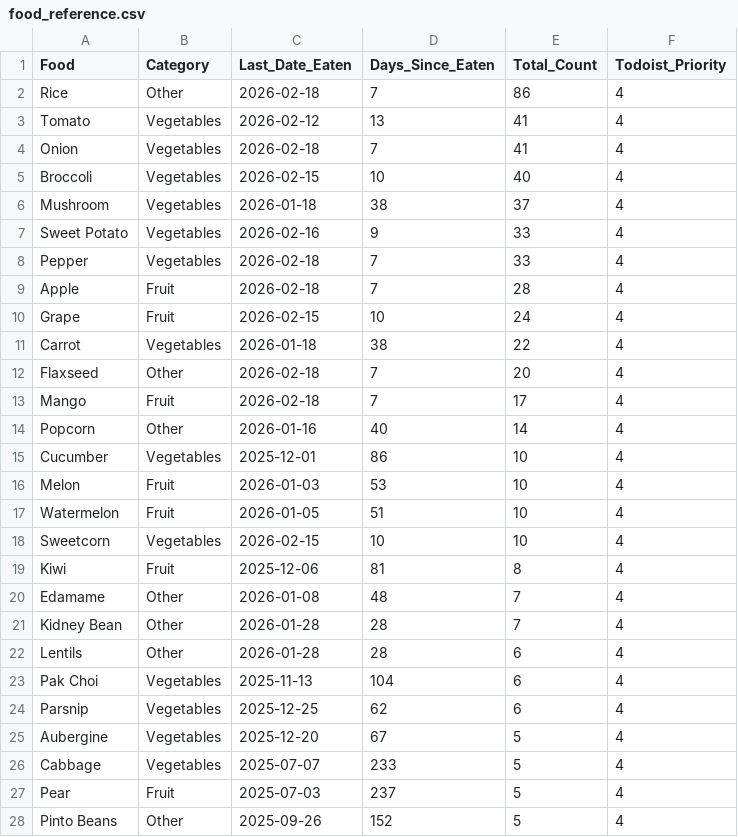
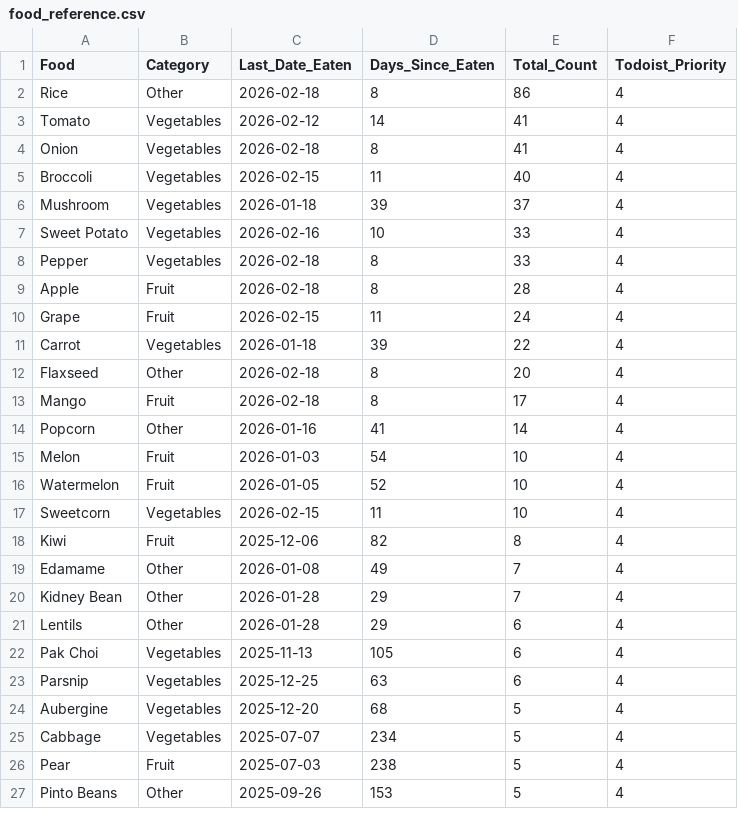
Before and after one commit to JevonDaffyd/python-food-tracker, a CSV file: food_reference.csv, drawn as a sheet; only a part is shown; the diff covers the shown part only.

```diff
--- a/food_reference.csv
+++ b/food_reference.csv
@@ -1,28 +1,27 @@
 Food,Category,Last_Date_Eaten,Days_Since_Eaten,Total_Count,Todoist_Priority
-Rice,Other,2026-02-18,7,86,4
-Tomato,Vegetables,2026-02-12,13,41,4
-Onion,Vegetables,2026-02-18,7,41,4
-Broccoli,Vegetables,2026-02-15,10,40,4
-Mushroom,Vegetables,2026-01-18,38,37,4
-Sweet Potato,Vegetables,2026-02-16,9,33,4
-Pepper,Vegetables,2026-02-18,7,33,4
-Apple,Fruit,2026-02-18,7,28,4
-Grape,Fruit,2026-02-15,10,24,4
-Carrot,Vegetables,2026-01-18,38,22,4
-Flaxseed,Other,2026-02-18,7,20,4
-Mango,Fruit,2026-02-18,7,17,4
-Popcorn,Other,2026-01-16,40,14,4
-Cucumber,Vegetables,2025-12-01,86,10,4
-Melon,Fruit,2026-01-03,53,10,4
-Watermelon,Fruit,2026-01-05,51,10,4
-Sweetcorn,Vegetables,2026-02-15,10,10,4
-Kiwi,Fruit,2025-12-06,81,8,4
-Edamame,Other,2026-01-08,48,7,4
-Kidney Bean,Other,2026-01-28,28,7,4
-Lentils,Other,2026-01-28,28,6,4
-Pak Choi,Vegetables,2025-11-13,104,6,4
-Parsnip,Vegetables,2025-12-25,62,6,4
-Aubergine,Vegetables,2025-12-20,67,5,4
-Cabbage,Vegetables,2025-07-07,233,5,4
-Pear,Fruit,2025-07-03,237,5,4
-Pinto Beans,Other,2025-09-26,152,5,4
+Rice,Other,2026-02-18,8,86,4
+Tomato,Vegetables,2026-02-12,14,41,4
+Onion,Vegetables,2026-02-18,8,41,4
+Broccoli,Vegetables,2026-02-15,11,40,4
+Mushroom,Vegetables,2026-01-18,39,37,4
+Sweet Potato,Vegetables,2026-02-16,10,33,4
+Pepper,Vegetables,2026-02-18,8,33,4
+Apple,Fruit,2026-02-18,8,28,4
+Grape,Fruit,2026-02-15,11,24,4
+Carrot,Vegetables,2026-01-18,39,22,4
+Flaxseed,Other,2026-02-18,8,20,4
+Mango,Fruit,2026-02-18,8,17,4
+Popcorn,Other,2026-01-16,41,14,4
+Melon,Fruit,2026-01-03,54,10,4
+Watermelon,Fruit,2026-01-05,52,10,4
+Sweetcorn,Vegetables,2026-02-15,11,10,4
+Kiwi,Fruit,2025-12-06,82,8,4
+Edamame,Other,2026-01-08,49,7,4
+Kidney Bean,Other,2026-01-28,29,7,4
+Lentils,Other,2026-01-28,29,6,4
+Pak Choi,Vegetables,2025-11-13,105,6,4
+Parsnip,Vegetables,2025-12-25,63,6,4
+Aubergine,Vegetables,2025-12-20,68,5,4
+Cabbage,Vegetables,2025-07-07,234,5,4
+Pear,Fruit,2025-07-03,238,5,4
+Pinto Beans,Other,2025-09-26,153,5,4
```
Also changed, not shown: 11 added rows, 10 removed rows and 37 edited cells elsewhere in this file.
